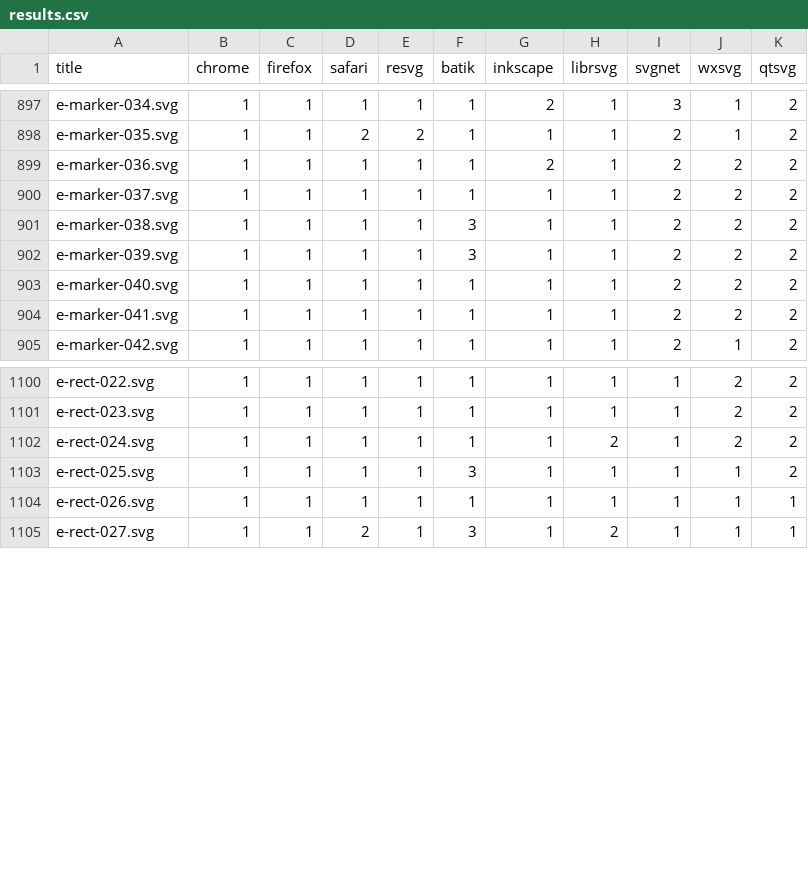
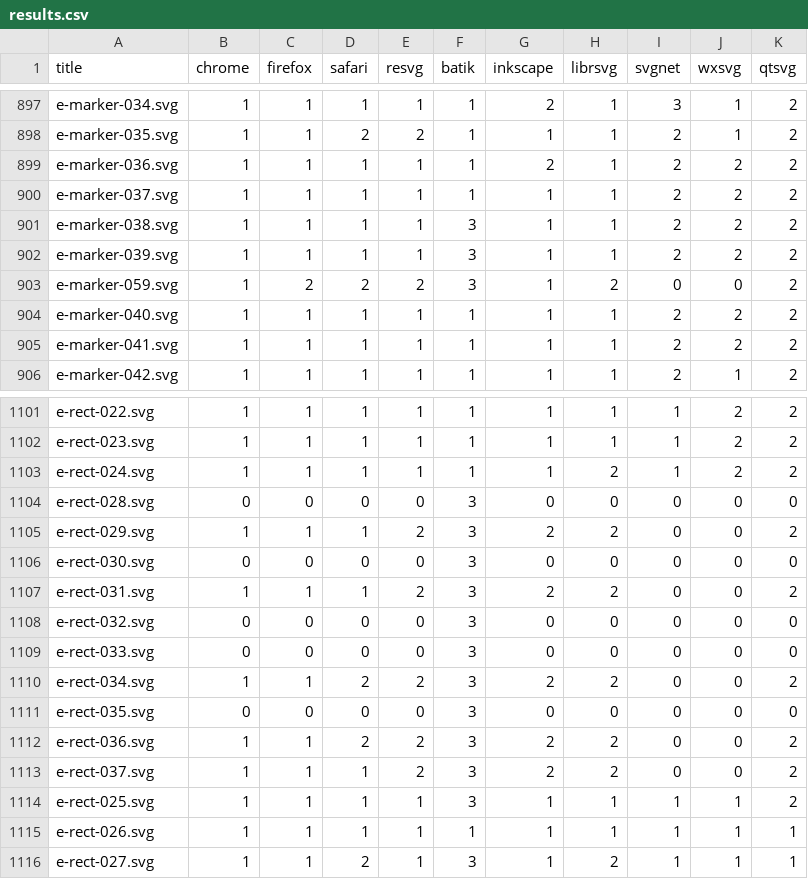
Before and after one commit to RazrFalcon/resvg-test-suite, a CSV file: results.csv, drawn as a sheet; only a part is shown, gaps mark what is left out.

Commit message:
Add new `marker` element tests.

```diff
--- a/results.csv
+++ b/results.csv
@@ -902,2 +902,3 @@ e-marker-038.svg,1,1,1,1,3,1,1,2,2,2
 e-marker-039.svg,1,1,1,1,3,1,1,2,2,2
+e-marker-059.svg,1,2,2,2,3,1,2,0,0,2
 e-marker-040.svg,1,1,1,1,1,1,1,2,2,2
@@ -1102,2 +1103,12 @@ e-rect-023.svg,1,1,1,1,1,1,1,1,2,2
 e-rect-024.svg,1,1,1,1,1,1,2,1,2,2
+e-rect-028.svg,0,0,0,0,3,0,0,0,0,0
+e-rect-029.svg,1,1,1,2,3,2,2,0,0,2
+e-rect-030.svg,0,0,0,0,3,0,0,0,0,0
+e-rect-031.svg,1,1,1,2,3,2,2,0,0,2
+e-rect-032.svg,0,0,0,0,3,0,0,0,0,0
+e-rect-033.svg,0,0,0,0,3,0,0,0,0,0
+e-rect-034.svg,1,1,2,2,3,2,2,0,0,2
+e-rect-035.svg,0,0,0,0,3,0,0,0,0,0
+e-rect-036.svg,1,1,2,2,3,2,2,0,0,2
+e-rect-037.svg,1,1,1,2,3,2,2,0,0,2
 e-rect-025.svg,1,1,1,1,3,1,1,1,1,2
```
Also changed, not shown: 3 other files.
